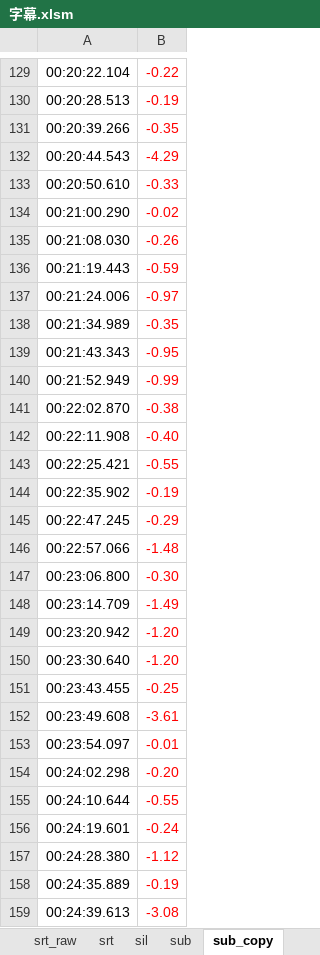
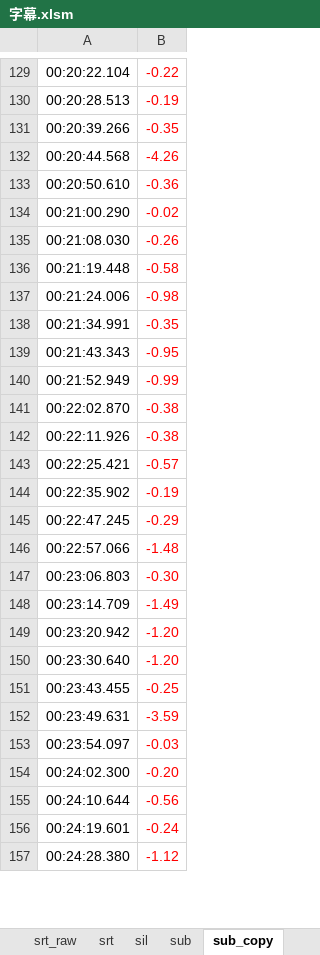
Before and after one commit to axpokl/LightOut, an Excel workbook: ManimGL2/part4/字幕.xlsm, sheet sub_copy, drawn as a sheet; only a part is shown, gaps mark what is left out; values as stored, in another font and other column widths than the file's, no borders; conditional formats not drawn; removed rows and columns are numbered as before the commit, all else as after; the diff covers the shown part only; the diff names each change by its address in the sheet, - before the commit and + after, or states it on an @@ line.

```diff
--- a/ManimGL2/part4/字幕.xlsm (sheet sub_copy)
+++ b/ManimGL2/part4/字幕.xlsm (sheet sub_copy)
-row 132: 00:20:44.543 | -4.29
+row 132: 00:20:44.568 | -4.26
-B133: -0.33
+B133: -0.36
-row 136: 00:21:19.443 | -0.59
+row 136: 00:21:19.448 | -0.58
-B137: -0.97
+B137: -0.98
-A138: 00:21:34.989
+A138: 00:21:34.991
-row 142: 00:22:11.908 | -0.40
+row 142: 00:22:11.926 | -0.38
-B143: -0.55
+B143: -0.57
-A147: 00:23:06.800
+A147: 00:23:06.803
-row 152: 00:23:49.608 | -3.61
+row 152: 00:23:49.631 | -3.59
-B153: -0.01
+B153: -0.03
-A154: 00:24:02.298
+A154: 00:24:02.300
-B155: -0.55
+B155: -0.56
-row 158: 00:24:35.889 | -0.19
-row 159: 00:24:39.613 | -3.08
```
Also changed, not shown: 31 added rows, 28 removed rows and 46 edited cells elsewhere in this sheet, sheet sub, sheet srt, sheet sil, sheet srt_raw, sheet title, formulas that keep their value, hidden cells, 47 other files.
